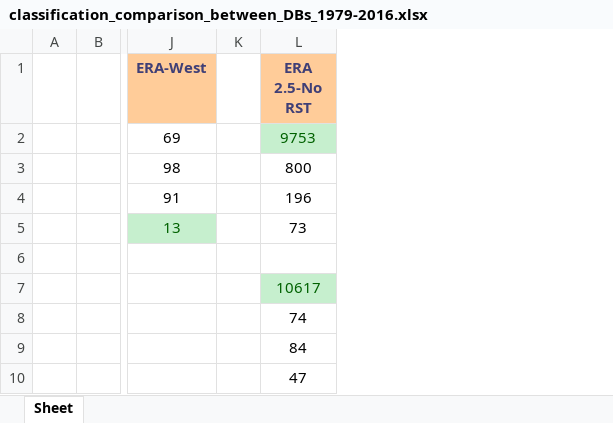
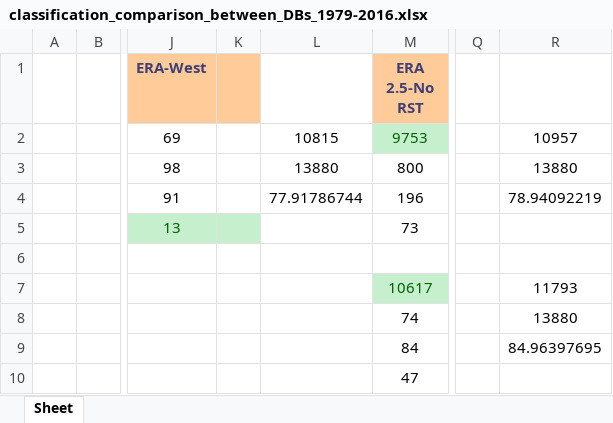
Before and after one commit to hatzvika/RSTs, an Excel workbook: python/Statistics/Results/classification_comparison_between_DBs_1979-2016.xlsx, sheet Sheet, drawn as a sheet; only a part is shown, gaps mark what is left out; values as stored, in another font and other column widths than the file's, no borders; the diff names each change by its address in the sheet, - before the commit and + after, or states it on an @@ line.

```diff
--- a/python/Statistics/Results/classification_comparison_between_DBs_1979-2016.xlsx (sheet Sheet)
+++ b/python/Statistics/Results/classification_comparison_between_DBs_1979-2016.xlsx (sheet Sheet)
+column L, rows 2-4: 10815 | 13880 | 77.91786744
+column Q, empty
+column R, rows 2-9: 10957 | 13880 | 78.94092219 |  |  | 11793 | 13880 | 84.96397695
-K1 fill: none
+K1 fill: #FFCC99
-K5 fill: none
+K5 fill: #C6EFCE
```
Also changed, not shown: python/Statistics/Results/Monthly_trends_RSTs_NCEP_1979-2016.xlsx, python/Statistics/Results/Results for 00Z/classification_comparison_00Z_1979-2016.xlsx, 8 other files.
